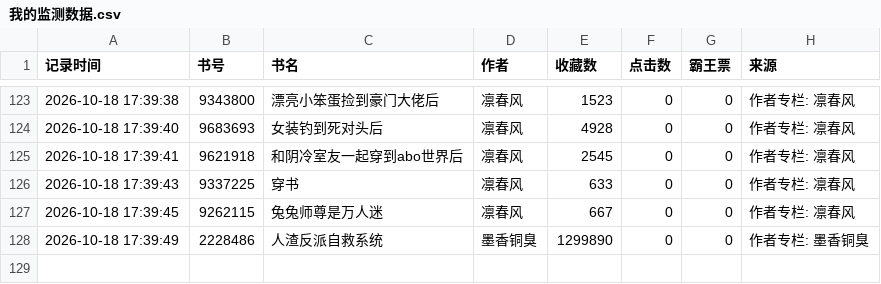
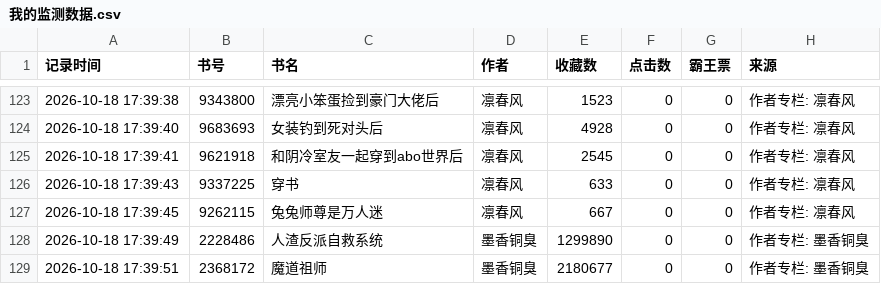
Before and after one commit to kkk123-cell/jjwxc-monitor, a CSV file: data/我的监测数据.csv, drawn as a sheet; only a part is shown, gaps mark what is left out.

Commit message:
Auto update data

```diff
--- a/data/我的监测数据.csv
+++ b/data/我的监测数据.csv
@@ -128 +128,2 @@
 2026-10-18 17:39:49,2228486,人渣反派自救系统,墨香铜臭,1299890,0,0,作者专栏: 墨香铜臭
+2026-10-18 17:39:51,2368172,魔道祖师,墨香铜臭,2180677,0,0,作者专栏: 墨香铜臭
```
